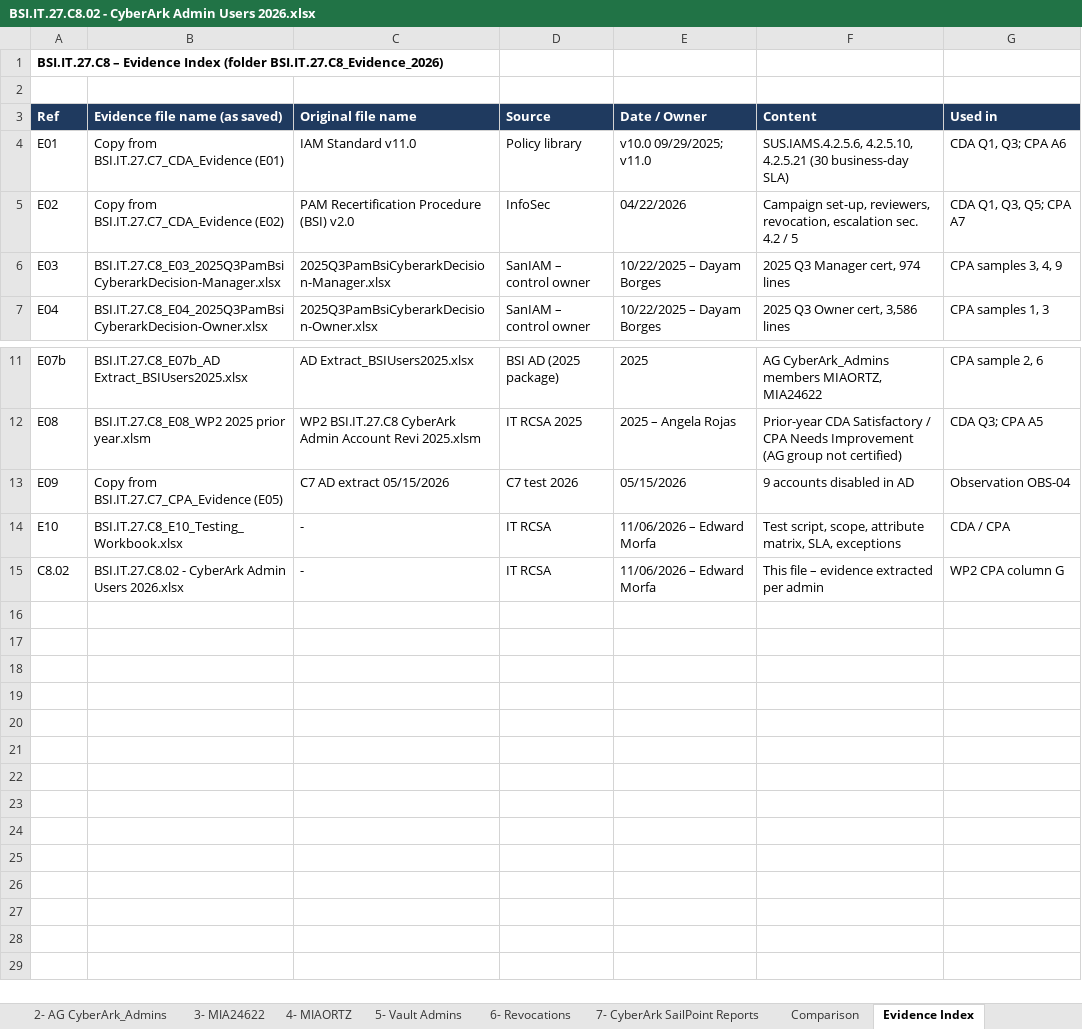
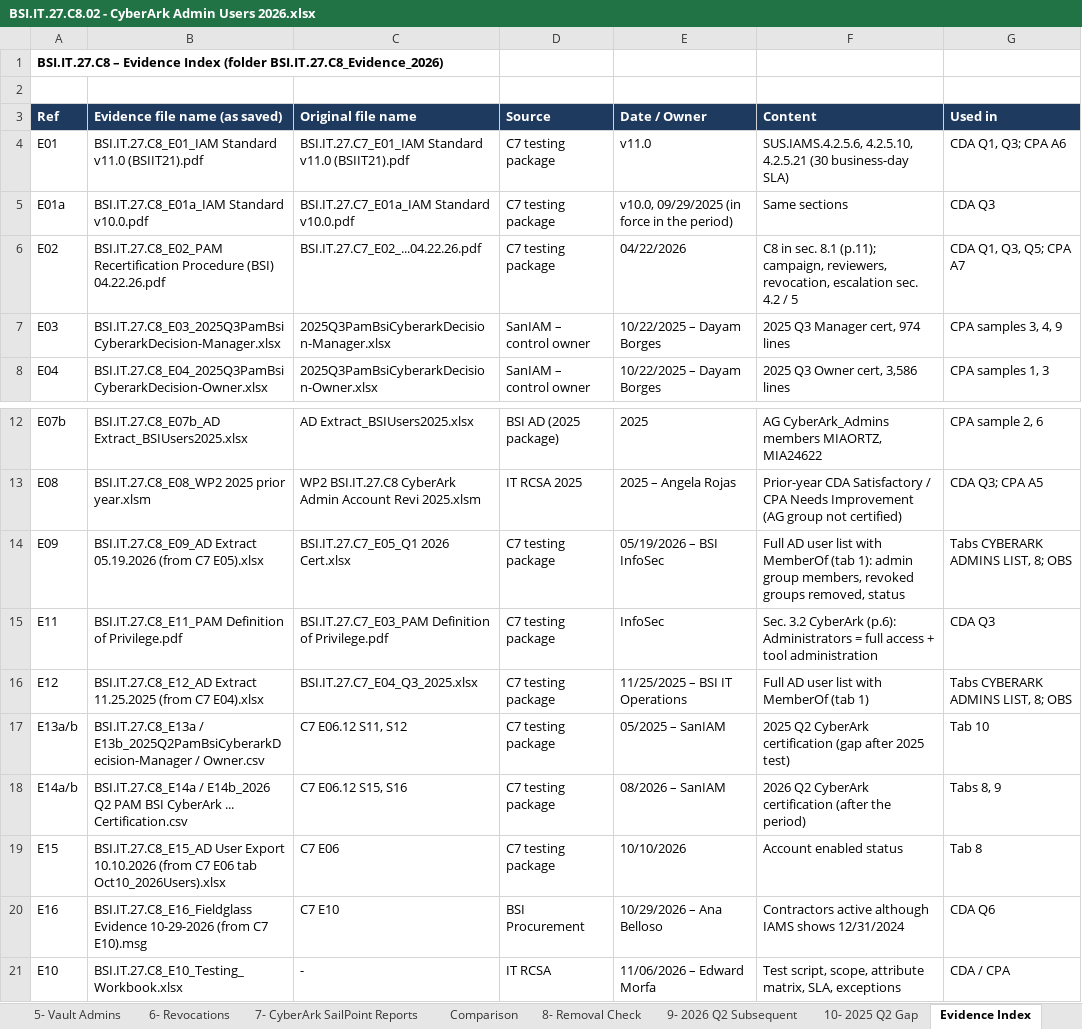
Before and after one commit to edwardfive-prog/Control-Testing-, an Excel workbook: BSI.IT.27.C8_CyberArk_Admin_Account_Review_2026/BSI.IT.27.C8.02 - CyberArk Admin Users 2026.xlsx, sheet Evidence Index, drawn as a sheet; only a part is shown, gaps mark what is left out; the shorter side is filled out with more unchanged rows; values as stored, in another font and other column widths than the file's, no borders; addresses are those after the commit; the diff names each change by its address in the sheet, - before the commit and + after, or states it on an @@ line.

```diff
--- a/BSI.IT.27.C8_CyberArk_Admin_Account_Review_2026/BSI.IT.27.C8.02 - CyberArk Admin Users 2026.xlsx (sheet Evidence Index)
+++ b/BSI.IT.27.C8_CyberArk_Admin_Account_Review_2026/BSI.IT.27.C8.02 - CyberArk Admin Users 2026.xlsx (sheet Evidence Index)
+sheet tab: 8- Removal Check
+sheet tab: 9- 2026 Q2 Subsequent
+sheet tab: 10- 2025 Q2 Gap
-B4 (Evidence file name (as saved)): Copy from BSI.IT.27.C7_CDA_Evidence (E01)
+B4 (Evidence file name (as saved)): BSI.IT.27.C8_E01_IAM Standard v11.0 (BSIIT21).pdf
-C4 (Original file name): IAM Standard v11.0
+C4 (Original file name): BSI.IT.27.C7_E01_IAM Standard v11.0 (BSIIT21).pdf
-D4 (Source): Policy library
+D4 (Source): C7 testing package
-E4 (Date / Owner): v10.0 09/29/2025; v11.0
+E4 (Date / Owner): v11.0
+row 5: E01a | BSI.IT.27.C8_E01a_IAM Standard v10.0.pdf | BSI.IT.27.C7_E01a_IAM Standard v10.0.pdf | C7 testing package | v10.0, 09/29/2025 (in force in the period) | Same sections | CDA Q3
-B6 (Evidence file name (as saved)): Copy from BSI.IT.27.C7_CDA_Evidence (E02)
+B6 (Evidence file name (as saved)): BSI.IT.27.C8_E02_PAM Recertification Procedure (BSI) 04.22.26.pdf
-C6 (Original file name): PAM Recertification Procedure (BSI) v2.0
+C6 (Original file name): BSI.IT.27.C7_E02_...04.22.26.pdf
-D6 (Source): InfoSec
+D6 (Source): C7 testing package
-F6 (Content): Campaign set-up, reviewers, revocation,…
+F6 (Content): C8 in sec. 8.1 (p.11); campaign, reviewers, revocation,…
-B14 (Evidence file name (as saved)): Copy from BSI.IT.27.C7_CPA_Evidence (E05)
+B14 (Evidence file name (as saved)): BSI.IT.27.C8_E09_AD Extract 05.19.2026 (from C7 E05).xlsx
-C14 (Original file name): C7 AD extract 05/15/2026
+C14 (Original file name): BSI.IT.27.C7_E05_Q1 2026 Cert.xlsx
-D14 (Source): C7 test 2026
+D14 (Source): C7 testing package
-E14 (Date / Owner): 05/15/2026
+E14 (Date / Owner): 05/19/2026 – BSI InfoSec
-F14 (Content): 9 accounts disabled in AD
+F14 (Content): Full AD user list with MemberOf (tab 1): admin group members, revoked groups removed, status
-G14 (Used in): Observation OBS-04
+G14 (Used in): Tabs CYBERARK ADMINS LIST, 8; OBS
+row 15: E11 | BSI.IT.27.C8_E11_PAM Definition of Privilege.pdf | BSI.IT.27.C7_E03_PAM Definition of Privilege.pdf | C7 testing package | InfoSec | Sec. 3.2 CyberArk (p.6): Administrators = full access + tool administration | CDA Q3
+row 16: E12 | BSI.IT.27.C8_E12_AD Extract 11.25.2025 (from C7 E04).xlsx | BSI.IT.27.C7_E04_Q3_2025.xlsx | C7 testing package | 11/25/2025 – BSI IT Operations | Full AD user list with MemberOf (tab 1) | Tabs CYBERARK ADMINS LIST, 8; OBS
+row 17: E13a/b | BSI.IT.27.C8_E13a / E13b_2025Q2PamBsiCyberarkDecision-Manager / Owner.csv | C7 E06.12 S11, S12 | C7 testing package | 05/2025 – SanIAM | 2025 Q2 CyberArk certification (gap after 2025 test) | Tab 10
+row 18: E14a/b | BSI.IT.27.C8_E14a / E14b_2026 Q2 PAM BSI CyberArk ... Certification.csv | C7 E06.12 S15, S16 | C7 testing package | 08/2026 – SanIAM | 2026 Q2 CyberArk certification (after the period) | Tabs 8, 9
+row 19: E15 | BSI.IT.27.C8_E15_AD User Export 10.10.2026 (from C7 E06 tab Oct10_2026Users).xlsx | C7 E06 | C7 testing package | 10/10/2026 | Account enabled status | Tab 8
+row 20: E16 | BSI.IT.27.C8_E16_Fieldglass Evidence 10-29-2026 (from C7 E10).msg | C7 E10 | BSI Procurement | 10/29/2026 – Ana Belloso | Contractors active although IAMS shows 12/31/2024 | CDA Q6
```
Also changed, not shown: sheet Evidence Map, sheet CYBERARK ADMINS LIST, BSI.IT.27.C8_CyberArk_Admin_Account_Review_2026/BSI.IT.27.C8_Clarification_Tracker_2026.xlsx, BSI.IT.27.C8_CyberArk_Admin_Account_Review_2026/BSI.IT.27.C8_E10_Testing_Workbook.xlsx, 17 other files.
